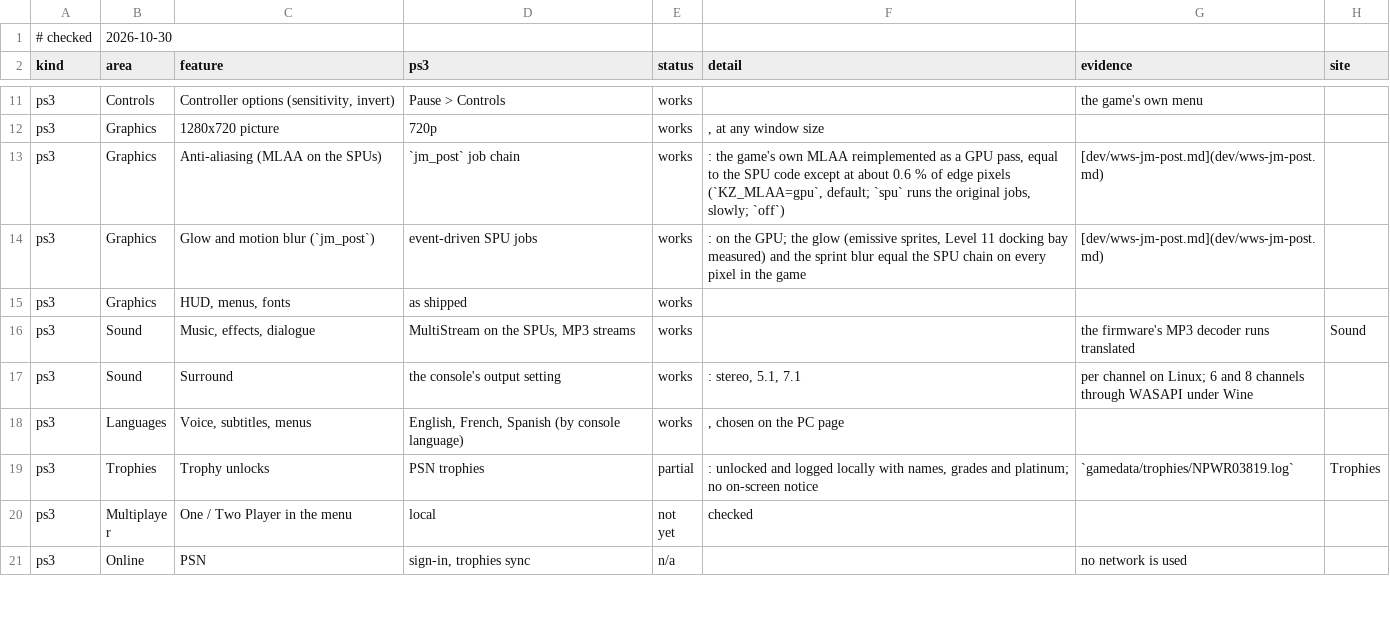
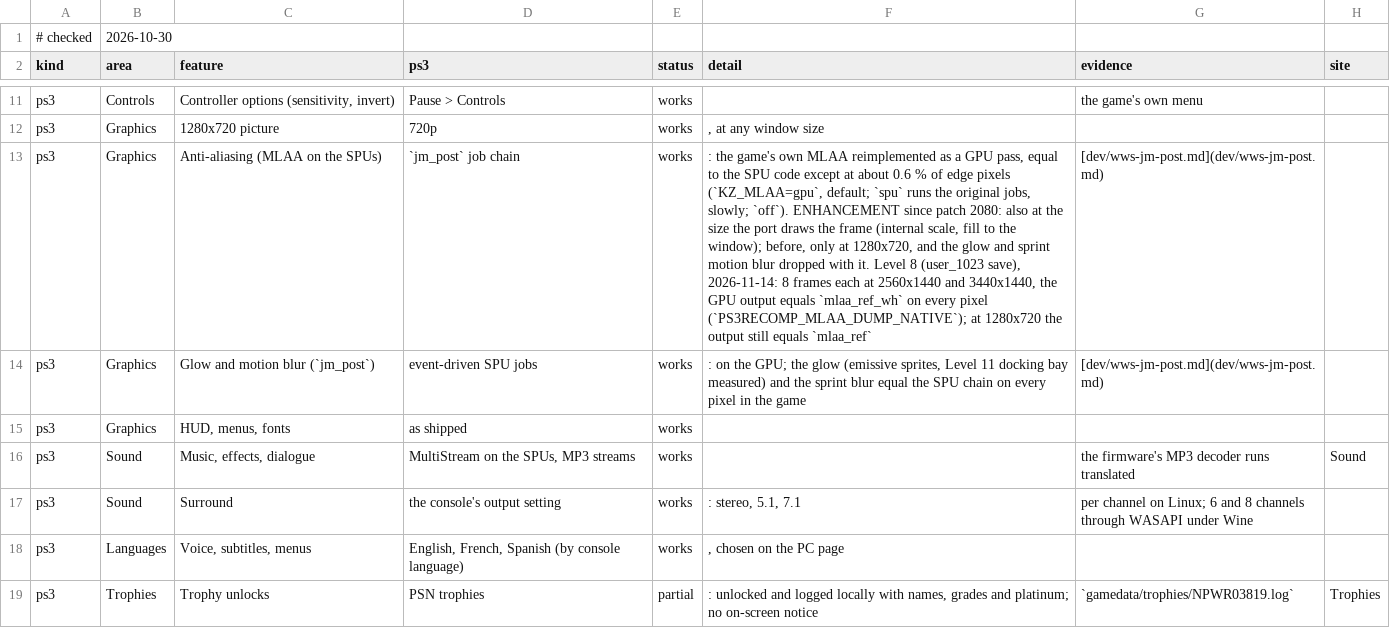
Before and after one commit to gustavomorinaga/project-vekta, a TSV file: docs/features.tsv, drawn as a sheet; only a part is shown, gaps mark what is left out; the shorter side is filled out with more unchanged rows; the diff names each change by its address in the sheet, - before the commit and + after, or states it on an @@ line.

Commit message:
Run MLAA, glow and sprint blur at any render size (#68)
* MLAA reference and harness at any image size

mlaa_ref_wh runs the game's MLAA chain on a W x H image: every rule
carries over with W and H, and each pass keeps its 5 jobs of (n + 4) / 5
lines (256 columns and 144 rows at 1280x720, so mlaa_ref is that case,
unchanged). It is the reference for the GPU pass at the size the port
draws the display buffer under its internal resolution scale
(ENHANCEMENT: the game only has 1280x720). mlaa_ref_cli and mlaa_vk_test
take a size; check_mlaa.py adds GPU = C at 2560x1440, 3440x1440, 1707x960
and 1281x721. test_mlaa_ref checks the sized chain.

* GPU MLAA, glow and motion blur at any internal resolution (patch 2080)

The GPU MLAA only ran on a 1280x720 target. With the internal resolution
scale, or the PC page's default fill to a window of any other size, the
pass returned at once and the frame had no anti-aliasing, glow or sprint
motion blur (Level 8 at scale 2: only 'GPU MLAA ... not run' in the log).

Patch 2080 runs the pass at the drawn size with the game's rules
(rsx_mlaa_size.h, per-workgroup scratch buffers instead of shared memory
sized for 1280-pixel lines), runs the glow and motion blur over the scaled
frame, and scales their 640x360 sources down instead of reading the
top-left corner (which the temporal upscaler path did too). At 1280x720
the result is unchanged. New host test test_mlaa_size; docs and
changelog.

```diff
--- a/docs/features.tsv
+++ b/docs/features.tsv
-F13 (detail): …jobs, slowly; `off`)
+F13 (detail): …jobs, slowly; `off`). ENHANCEMENT since patch 2080: also at the size the port draws the frame (internal scale, fill to the window); before, only at 1280x720, and the glow and sprint motion blur dropped with it. Level 8 (user_1023 save), 2026-11-14: 8 frames each at 2560x1440 and 3440x1440, the GPU output equals `mlaa_ref_wh` on every pixel (`PS3RECOMP_MLAA_DUMP_NATIVE`); at 1280x720 the output still equals `mlaa_ref`
```
Also changed, not shown: 17 other files.
